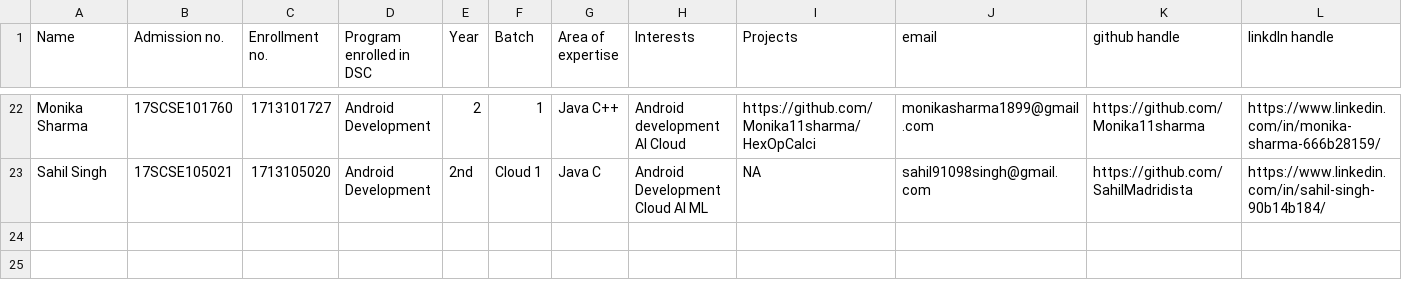
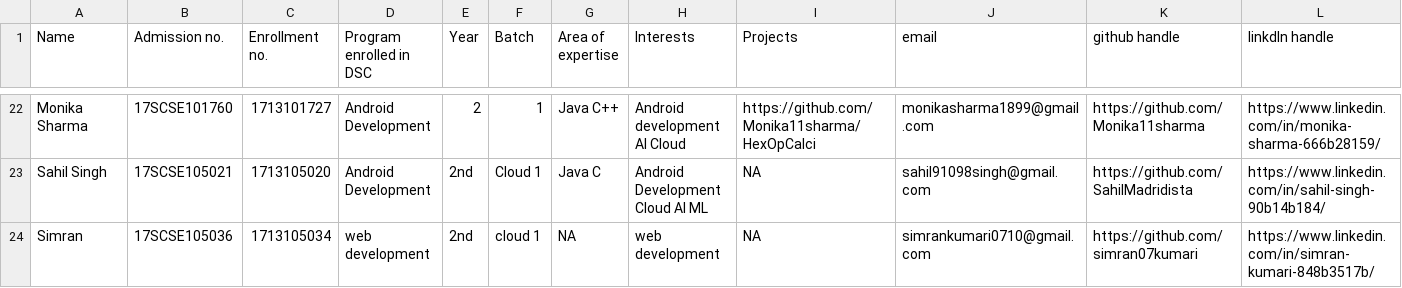
Before and after one commit to tanya3007/gitTest, a CSV file: info.csv, drawn as a sheet; only a part is shown, gaps mark what is left out; rows hold the shown columns only; the diff names each change by its address in the sheet, - before the commit and + after, or states it on an @@ line.

Commit message:
Update info.csv

```diff
--- a/info.csv
+++ b/info.csv
+row 24: Simran | 17SCSE105036 | 1713105034 | web development | 2nd | cloud 1 | NA | web development | NA | simrankumari0710@gmail.com | https://github.com/simran07kumari | https://www.linkedin.com/in/simran-kumari-848b3517b/
```
